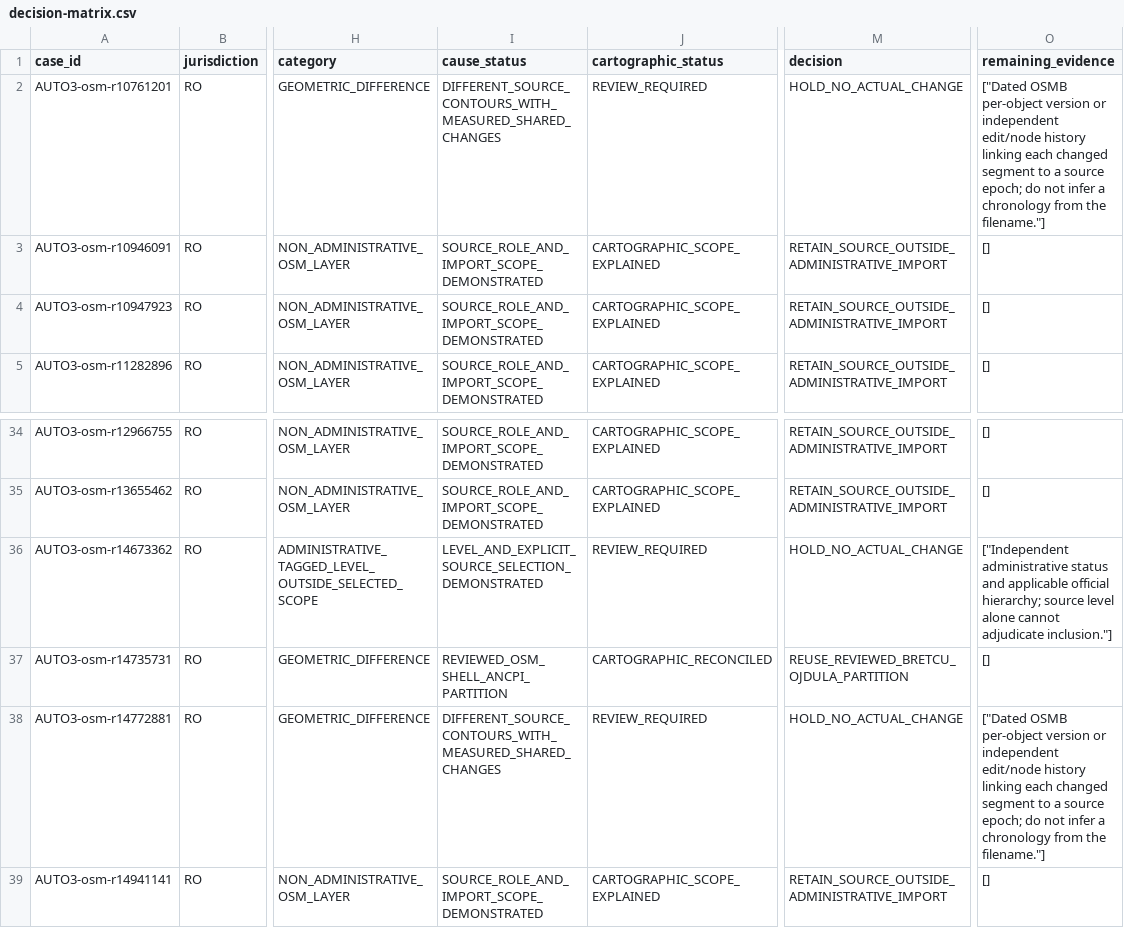
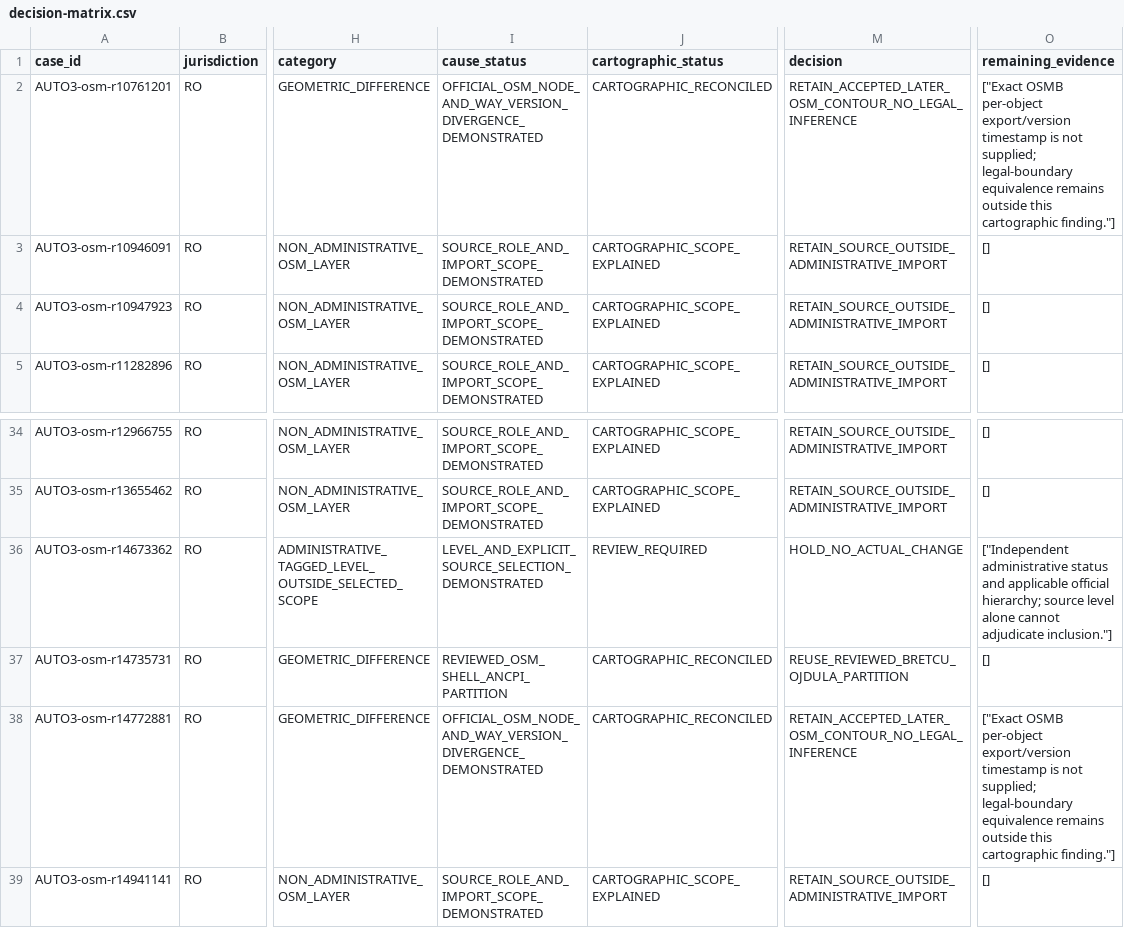
Before and after one commit to ovidiudeica/reforma-teritoriala, a CSV file: docs/audits/auto3-osmb/decision-matrix.csv, drawn as a sheet; only a part is shown, gaps mark what is left out; the diff names each change by its address in the sheet, - before the commit and + after, or states it on an @@ line.

Commit message:
AUTO-3: prove Savinesti-Roznov differences from original OSM node history

```diff
--- a/docs/audits/auto3-osmb/decision-matrix.csv
+++ b/docs/audits/auto3-osmb/decision-matrix.csv
-I2 (cause_status): DIFFERENT_SOURCE_CONTOURS_WITH_MEASURED_SHARED_CHANGES
+I2 (cause_status): OFFICIAL_OSM_NODE_AND_WAY_VERSION_DIVERGENCE_DEMONSTRATED
-J2 (cartographic_status): REVIEW_REQUIRED
+J2 (cartographic_status): CARTOGRAPHIC_RECONCILED
-M2 (decision): HOLD_NO_ACTUAL_CHANGE
+M2 (decision): RETAIN_ACCEPTED_LATER_OSM_CONTOUR_NO_LEGAL_INFERENCE
-O2 (remaining_evidence): ["Dated OSMB per-object version or independent edit/node history linking each changed segment to a source epoch; do not infer a chronology from the filename."]
+O2 (remaining_evidence): ["Exact OSMB per-object export/version timestamp is not supplied; legal-boundary equivalence remains outside this cartographic finding."]
-I38 (cause_status): DIFFERENT_SOURCE_CONTOURS_WITH_MEASURED_SHARED_CHANGES
+I38 (cause_status): OFFICIAL_OSM_NODE_AND_WAY_VERSION_DIVERGENCE_DEMONSTRATED
-J38 (cartographic_status): REVIEW_REQUIRED
+J38 (cartographic_status): CARTOGRAPHIC_RECONCILED
-M38 (decision): HOLD_NO_ACTUAL_CHANGE
+M38 (decision): RETAIN_ACCEPTED_LATER_OSM_CONTOUR_NO_LEGAL_INFERENCE
-O38 (remaining_evidence): ["Dated OSMB per-object version or independent edit/node history linking each changed segment to a source epoch; do not infer a chronology from the filename."]
+O38 (remaining_evidence): ["Exact OSMB per-object export/version timestamp is not supplied; legal-boundary equivalence remains outside this cartographic finding."]
```
Also changed, not shown: 15 other files.
